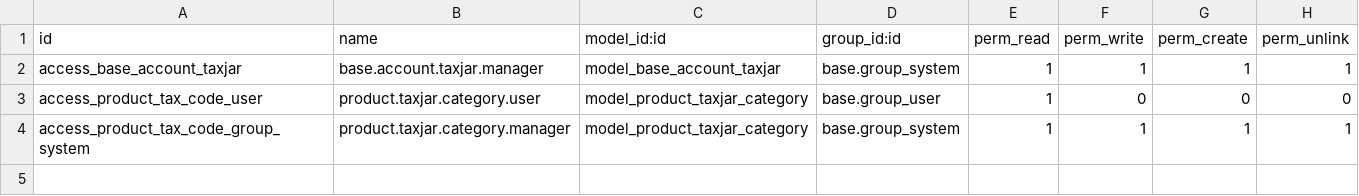
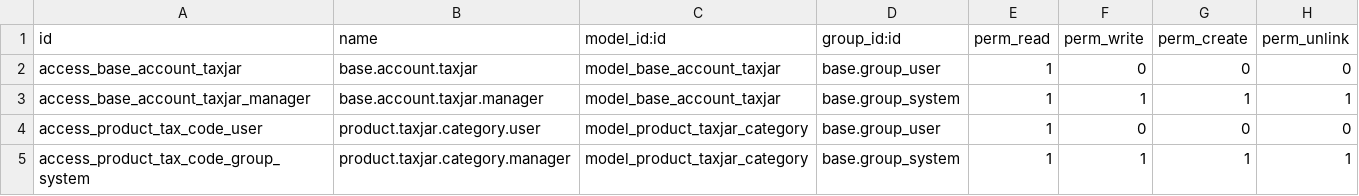
Before and after one commit to Eficent/account-taxjar, a CSV file: account_taxjar/security/ir.model.access.csv, drawn as a sheet.

Commit message:
fixup!

```diff
--- a/account_taxjar/security/ir.model.access.csv
+++ b/account_taxjar/security/ir.model.access.csv
@@ -1,3 +1,4 @@
 id,name,model_id:id,group_id:id,perm_read,perm_write,perm_create,perm_unlink
-access_base_account_taxjar,base.account.taxjar.manager,model_base_account_taxjar,base.group_system,1,1,1,1
+access_base_account_taxjar,base.account.taxjar,model_base_account_taxjar,base.group_user,1,0,0,0
+access_base_account_taxjar_manager,base.account.taxjar.manager,model_base_account_taxjar,base.group_system,1,1,1,1
 access_product_tax_code_user,product.taxjar.category.user,model_product_taxjar_category,base.group_user,1,0,0,0
```
